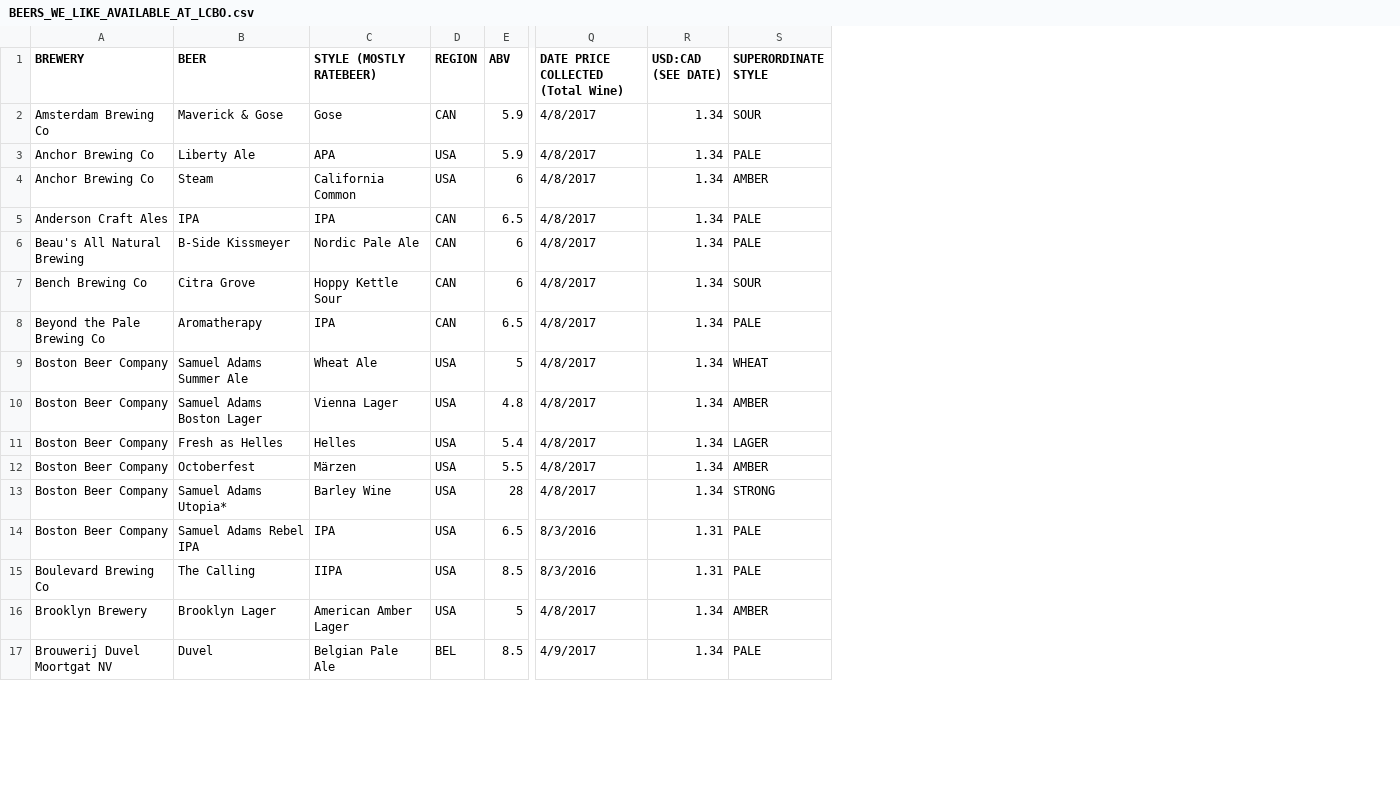
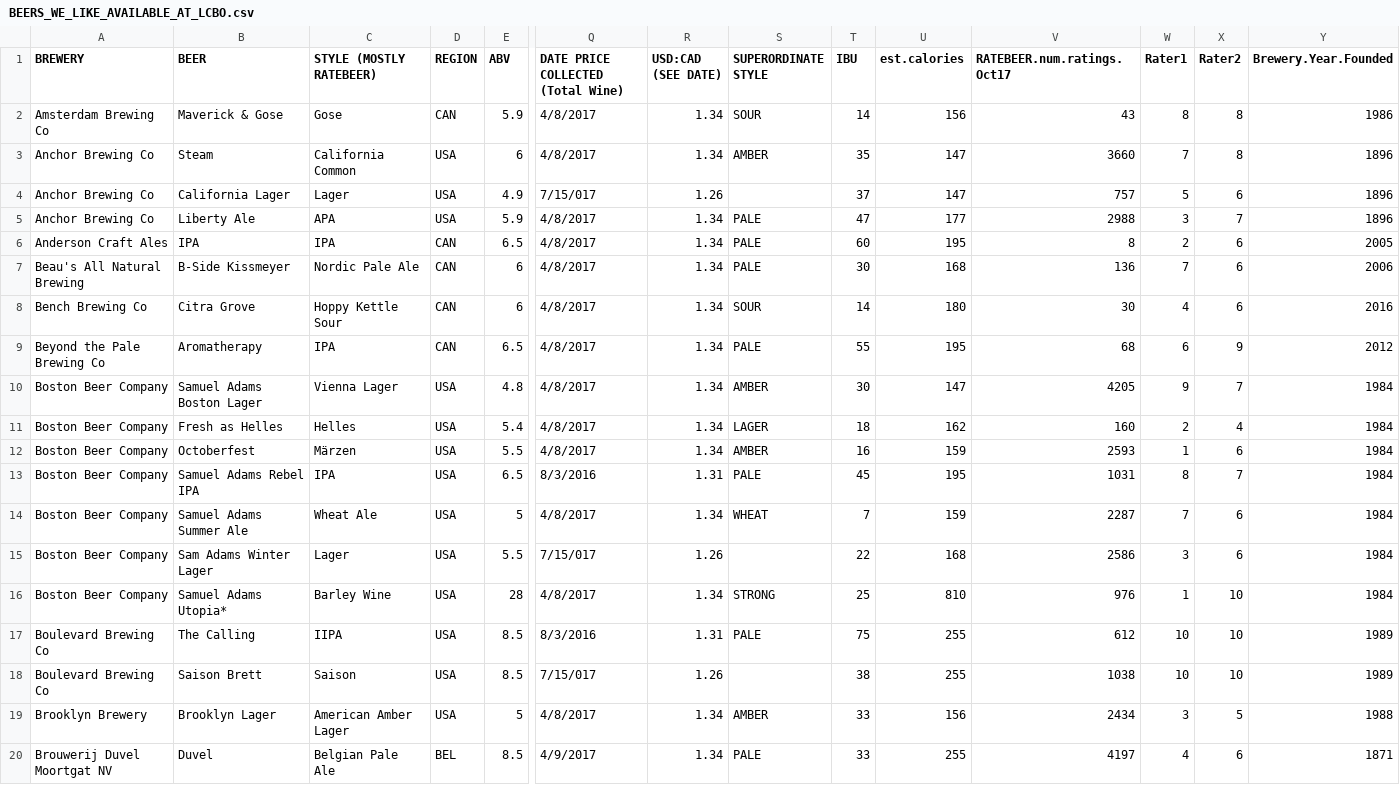
Before and after one commit to derekbeaton/CANvUSA_BeerPrices, a CSV file: BEERS_WE_LIKE_AVAILABLE_AT_LCBO.csv, drawn as a sheet; only a part is shown, gaps mark what is left out; removed rows and columns are numbered as before the commit, all else as after; rows hold the shown columns only; the diff covers the shown part only; the diff names each change by its address in the sheet, - before the commit and + after, or states it on an @@ line.

Commit message:
added IBU, calories, year founded

```diff
--- a/BEERS_WE_LIKE_AVAILABLE_AT_LCBO.csv
+++ b/BEERS_WE_LIKE_AVAILABLE_AT_LCBO.csv
+column T (IBU), row 2: 14; rows 5-12: 47 | 60 | 30 | 14 | 55 | 30 | 18 | 16; rows 16-17: 25 | 75; rows 19-20: 33 | 33
+column U (est.calories), row 2: 156; rows 5-12: 177 | 195 | 168 | 180 | 195 | 147 | 162 | 159; rows 16-17: 810 | 255; rows 19-20: 156 | 255
+column V (RATEBEER.num.ratings.Oct17), row 2: 43; rows 5-12: 2988 | 8 | 136 | 30 | 68 | 4205 | 160 | 2593; rows 16-17: 976 | 612; rows 19-20: 2434 | 4197
+column W (Rater1), row 2: 8; rows 5-12: 3 | 2 | 7 | 4 | 6 | 9 | 2 | 1; rows 16-17: 1 | 10; rows 19-20: 3 | 4
+column X (Rater2), row 2: 8; rows 5-12: 7 | 6 | 6 | 6 | 9 | 7 | 4 | 6; rows 16-17: 10 | 10; rows 19-20: 5 | 6
+column Y (Brewery.Year.Founded), row 2: 1986; rows 5-12: 1896 | 2005 | 2006 | 2016 | 2012 | 1984 | 1984 | 1984; rows 16-17: 1984 | 1989; rows 19-20: 1988 | 1871
@@ row 4 moved to row 3: Anchor Brewing Co @@
@@ row 59 moved to row 4: Anchor Brewing Co @@
+row 13: Boston Beer Company | Samuel Adams Rebel IPA | IPA | USA | 6.5 | 8/3/2016 | 1.31 | PALE | 45 | 195 | 1031 | 8 | 7 | 1984
@@ row 9 moved to row 14: Boston Beer Company @@
@@ row 60 moved to row 15: Boston Beer Company @@
-row 14: Boston Beer Company | Samuel Adams Rebel IPA | IPA | USA | 6.5 | 8/3/2016 | 1.31 | PALE
@@ row 52 moved to row 18: Boulevard Brewing Co @@
```
Also changed, not shown: 1 added row, 1 removed row and 9 moved rows elsewhere in this file.
